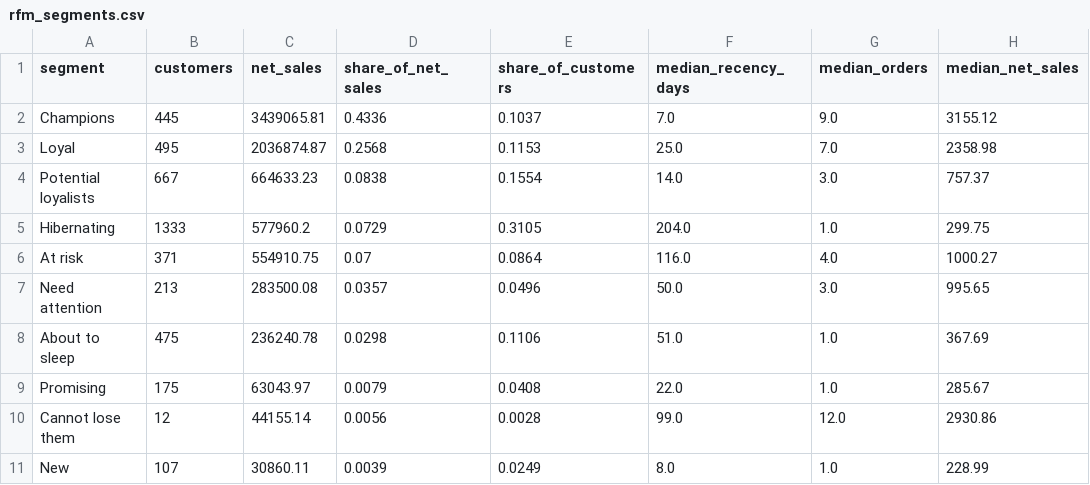
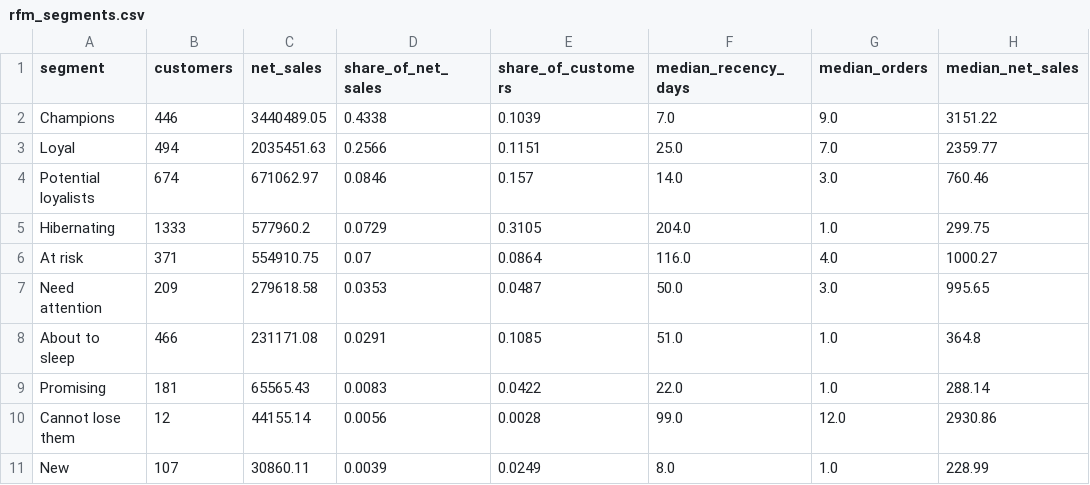
Before and after one commit to gazish/gazish.github.io, a CSV file: projects/online-retail-analytics/data/rfm_segments.csv, drawn as a sheet.

```diff
--- a/projects/online-retail-analytics/data/rfm_segments.csv
+++ b/projects/online-retail-analytics/data/rfm_segments.csv
@@ -1,10 +1,10 @@
 segment,customers,net_sales,share_of_net_sales,share_of_customers,median_recency_days,median_orders,median_net_sales
-Champions,445,3439065.81,0.4336,0.1037,7.0,9.0,3155.12
-Loyal,495,2036874.87,0.2568,0.1153,25.0,7.0,2358.98
-Potential loyalists,667,664633.23,0.0838,0.1554,14.0,3.0,757.37
+Champions,446,3440489.05,0.4338,0.1039,7.0,9.0,3151.22
+Loyal,494,2035451.63,0.2566,0.1151,25.0,7.0,2359.77
+Potential loyalists,674,671062.97,0.0846,0.157,14.0,3.0,760.46
 Hibernating,1333,577960.2,0.0729,0.3105,204.0,1.0,299.75
 At risk,371,554910.75,0.07,0.0864,116.0,4.0,1000.27
-Need attention,213,283500.08,0.0357,0.0496,50.0,3.0,995.65
-About to sleep,475,236240.78,0.0298,0.1106,51.0,1.0,367.69
-Promising,175,63043.97,0.0079,0.0408,22.0,1.0,285.67
+Need attention,209,279618.58,0.0353,0.0487,50.0,3.0,995.65
+About to sleep,466,231171.08,0.0291,0.1085,51.0,1.0,364.8
+Promising,181,65565.43,0.0083,0.0422,22.0,1.0,288.14
 Cannot lose them,12,44155.14,0.0056,0.0028,99.0,12.0,2930.86
```
Also changed, not shown: projects/online-retail-analytics/data/country_summary.csv, projects/online-retail-analytics/data/data_quality.csv, 13 other files.
